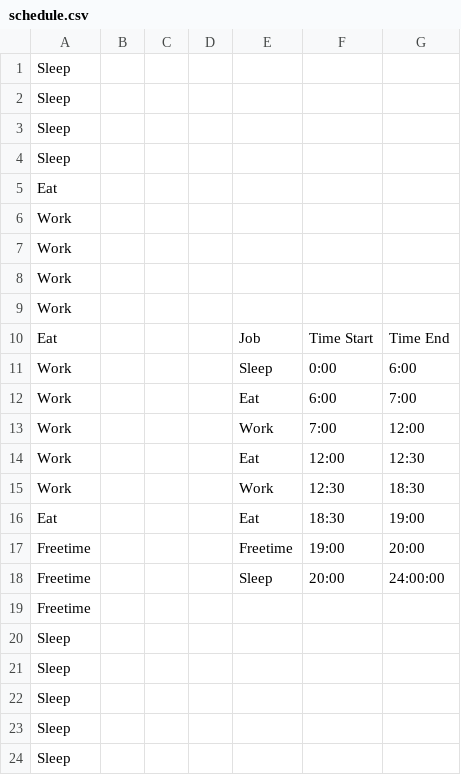
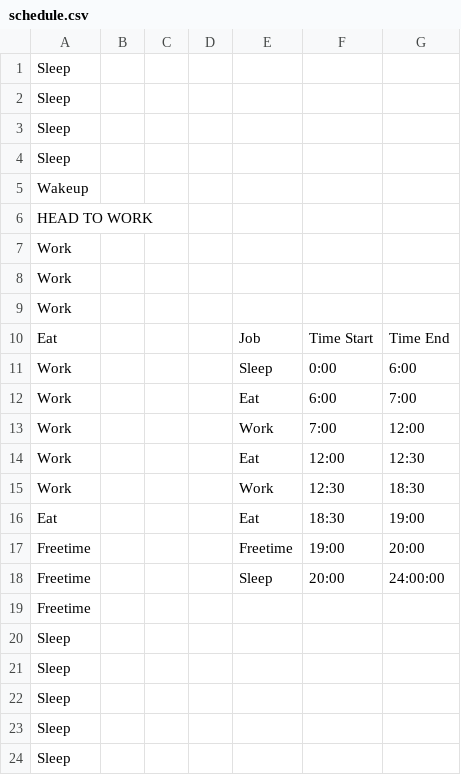
Before and after one commit to PGtheVRguy/1984, a CSV file: datafiles/schedule.csv, drawn as a sheet.

```diff
--- a/datafiles/schedule.csv
+++ b/datafiles/schedule.csv
@@ -4,4 +4,4 @@ Sleep,,,,,,
 Sleep,,,,,,
-Eat,,,,,,
-Work,,,,,,
+Wakeup,,,,,,
+HEAD TO WORK,,,,,,
 Work,,,,,,
```
Also changed, not shown: 26 other files.
